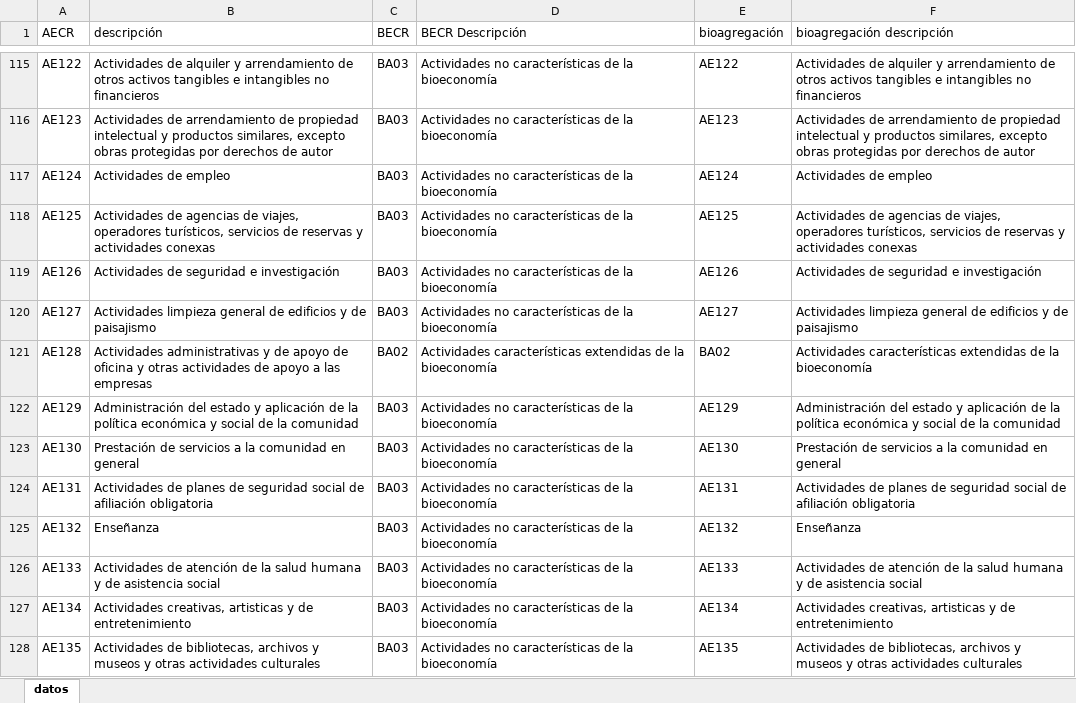
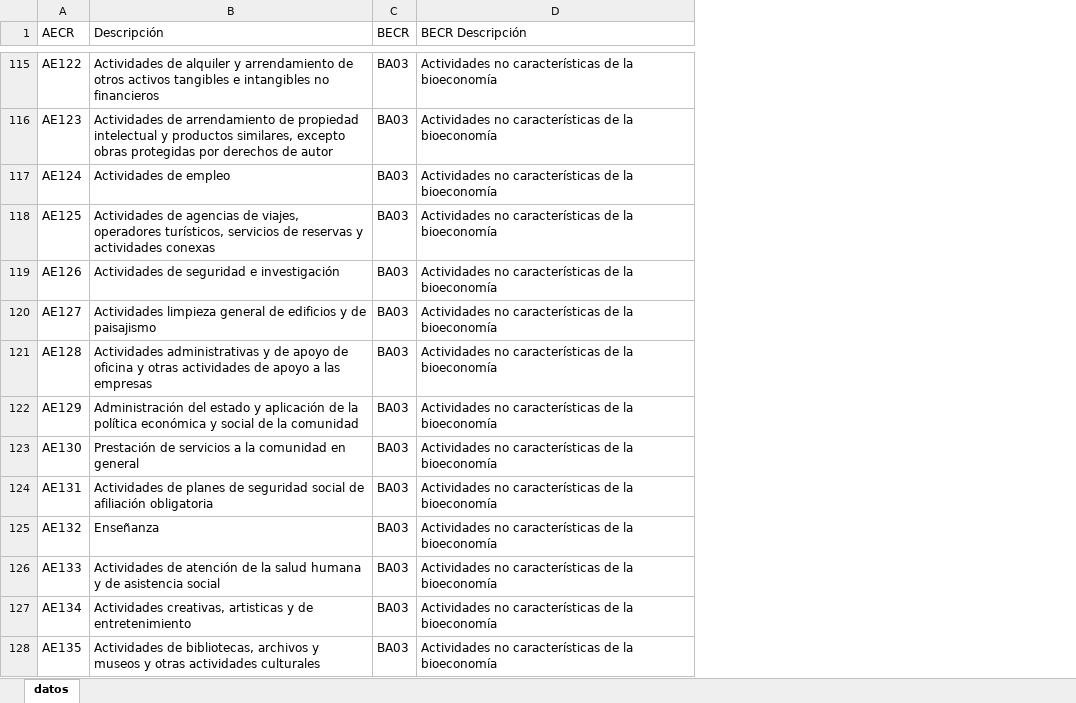
Before and after one commit to renatovargas/insumo-producto-ambiental, an Excel workbook: datos/clasificacion_cruzada_bioeconomia.xlsx, sheet datos, drawn as a sheet; only a part is shown, gaps mark what is left out; values as stored, in another font and other column widths than the file's, no borders; the diff covers the shown part only; the diff names each change by its address in the sheet, - before the commit and + after, or states it on an @@ line.

```diff
--- a/datos/clasificacion_cruzada_bioeconomia.xlsx (sheet datos)
+++ b/datos/clasificacion_cruzada_bioeconomia.xlsx (sheet datos)
-column E (bioagregación), rows 115-128: AE122 | AE123 | AE124 | AE125 | AE126 | AE127 | BA02 | AE129 | AE130 | AE131 | AE132 | AE133 | AE134 | AE135
-column F (bioagregación descripción), rows 115-128: Actividades de alquiler y arrendamiento de otros activos tangibles e intangibles no financieros | Actividades de arrendamiento de propiedad intelectual y productos similares, excepto obras protegidas por derechos de autor | Actividades de empleo | Actividades de agencias de viajes, operadores turísticos, servicios de reservas y actividades conexas | Actividades de seguridad e investigación | Actividades limpieza general de edificios y de paisajismo | Actividades características extendidas de la bioeconomía | Administración del estado y aplicación de la política económica y social de la comunidad | Prestación de servicios a la comunidad en general | Actividades de planes de seguridad social de afiliación obligatoria | Enseñanza | Actividades de atención de la salud humana y de asistencia social | Actividades creativas, artisticas y de entretenimiento | Actividades de bibliotecas, archivos y museos y otras actividades culturales
-B1: descripción
+B1: Descripción
-C121 (BECR): BA02
+C121 (BECR): BA03
-D121 (BECR Descripción): Actividades características extendidas de la…
+D121 (BECR Descripción): Actividades no características de la…
```
Also changed, not shown: 20 edited cells elsewhere in this sheet, datos/CuentaEnergiaBD_2018.xlsx, 2 other files.
